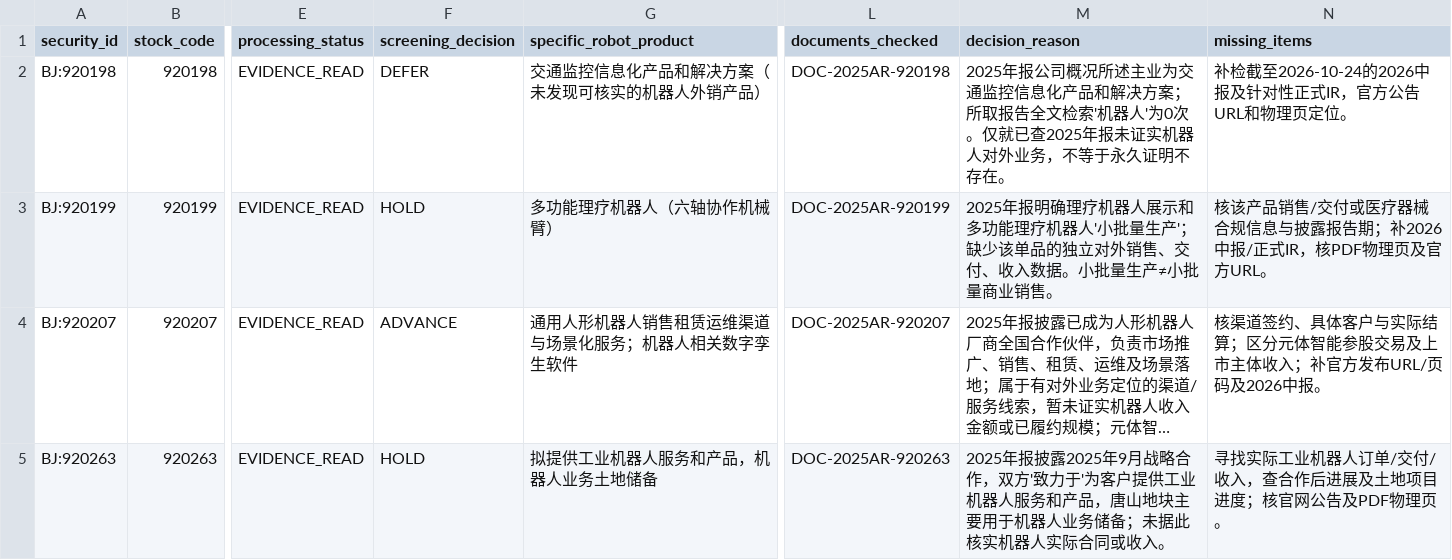
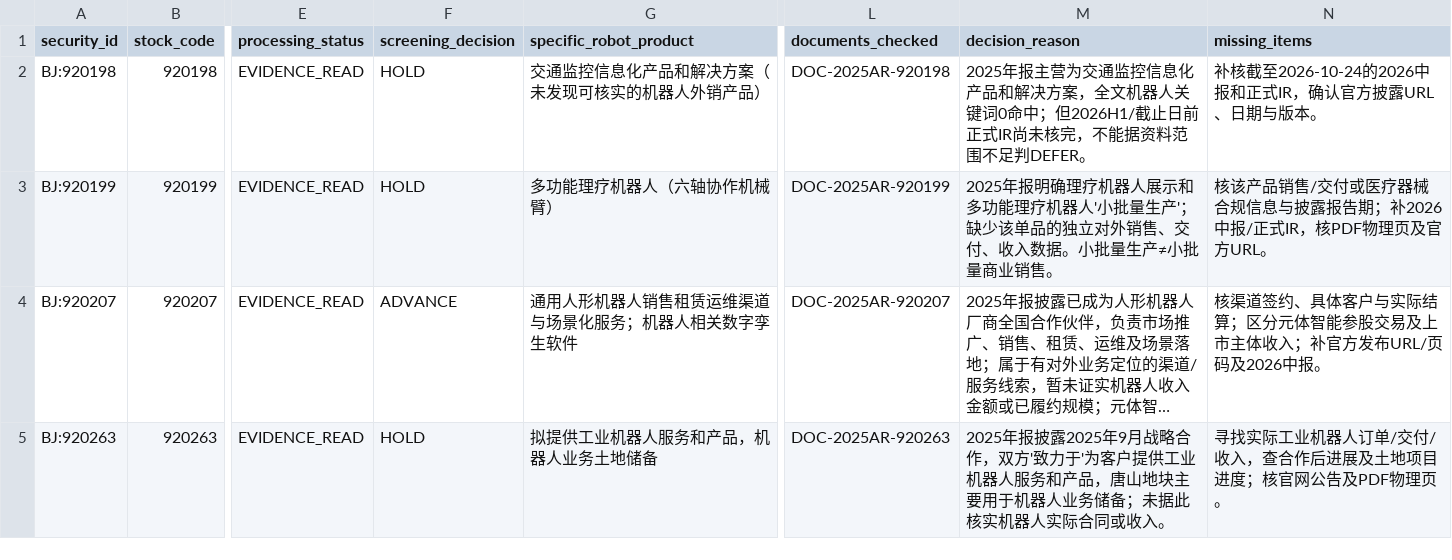
Before and after one commit to qiangzhuangmeili-ui/robotics-inflection-research, a CSV file: packages/B00_SOURCE_01/results/screening.csv, drawn as a sheet; only a part is shown, gaps mark what is left out; long unchanged cells end in …; the diff names each change by its address in the sheet, - before the commit and + after, or states it on an @@ line.

Commit message:
Keep Weichuang Optoelectronics on HOLD pending 2026H1 review

```diff
--- a/packages/B00_SOURCE_01/results/screening.csv
+++ b/packages/B00_SOURCE_01/results/screening.csv
-F2 (screening_decision): DEFER
+F2 (screening_decision): HOLD
-M2 (decision_reason): 2025年报公司概况所述主业为交通监控信息化产品和解决方案；所取报告全文检索'机器人'为0次。仅就已查2025年报未证实机器人对外业务，不等于永久证明不存在。
+M2 (decision_reason): 2025年报主营为交通监控信息化产品和解决方案，全文机器人关键词0命中；但2026H1/截止日前正式IR尚未核完，不能据资料范围不足判DEFER。
-N2 (missing_items): 补检截至2026-10-24的2026中报及针对性正式IR，官方公告URL和物理页定位。
+N2 (missing_items): 补核截至2026-10-24的2026中报和正式IR，确认官方披露URL、日期与版本。
```
